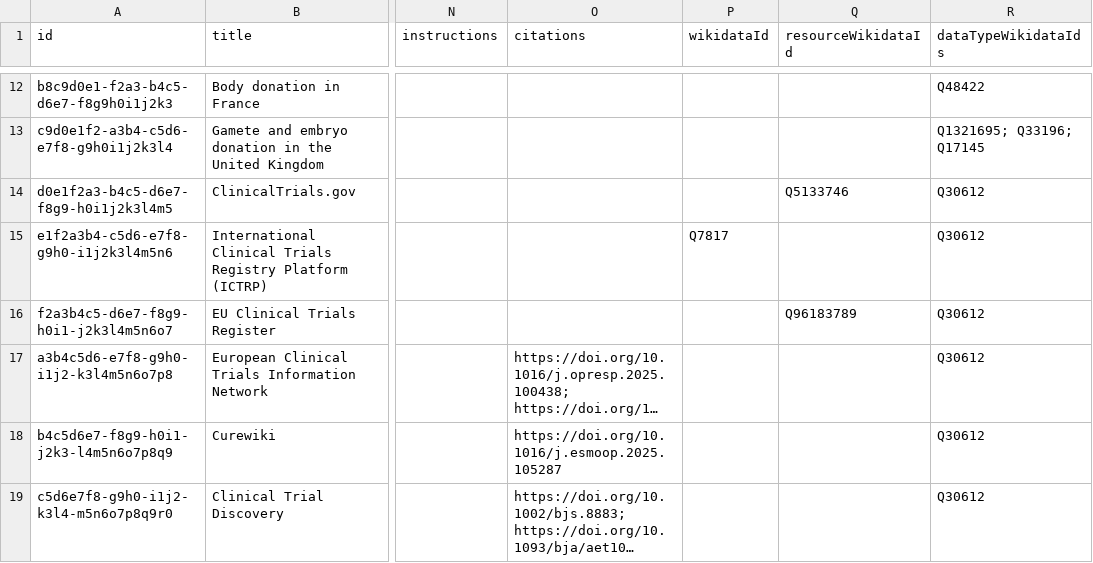
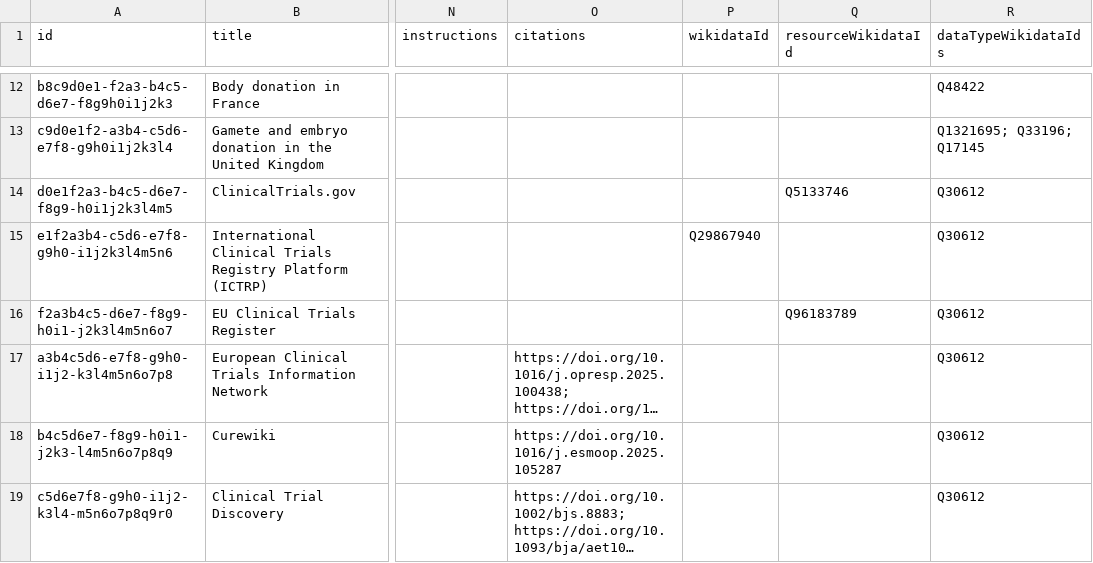
Before and after one commit to yourselftoscience/yourselftoscience.org, a CSV file: public/resources.csv, drawn as a sheet; only a part is shown, gaps mark what is left out; long unchanged cells end in …; the diff covers the shown part only; the diff names each change by its address in the sheet, - before the commit and + after, or states it on an @@ line.

Commit message:
refactor: Update resource data by removing organization Wikidata IDs and modifying an entity subtype, and refactor data generation scripts to use synchronous file I/O with improved error handling.

```diff
--- a/public/resources.csv
+++ b/public/resources.csv
-P15 (wikidataId): Q7817
+P15 (wikidataId): Q29867940
```
Also changed, not shown: 12 edited cells elsewhere in this file, 11 other files.
